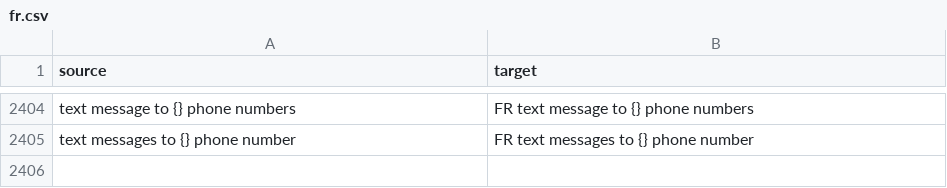
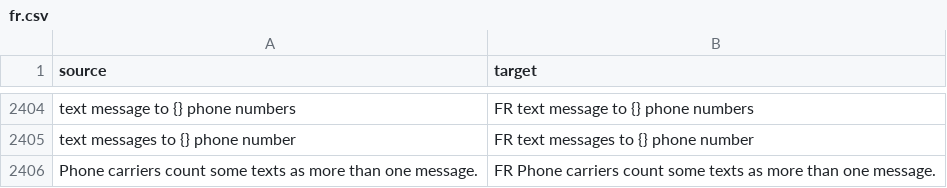
Before and after one commit to cds-snc/notification-admin, a CSV file: app/translations/csv/fr.csv, drawn as a sheet; only a part is shown, gaps mark what is left out.

Commit message:
add missing translation

```diff
--- a/app/translations/csv/fr.csv
+++ b/app/translations/csv/fr.csv
@@ -2405 +2405,2 @@
 "text messages to {} phone number","FR text messages to {} phone number"
+"Phone carriers count some texts as more than one message.","FR Phone carriers count some texts as more than one message."
```
